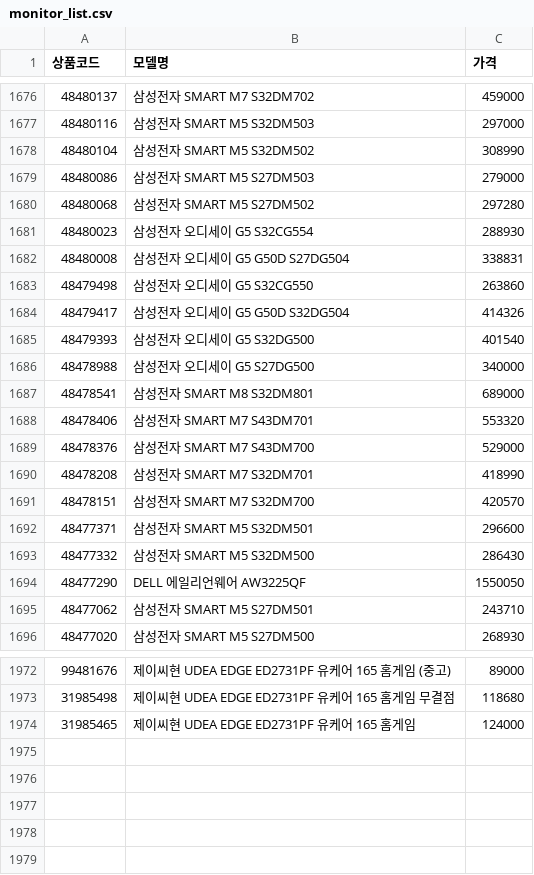
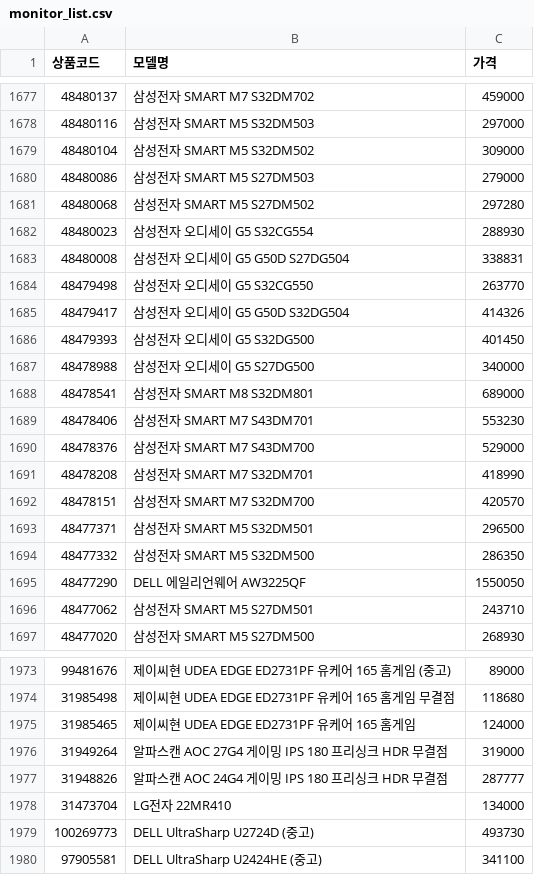
Before and after one commit to kwondohoon1/danawa-monitor-crawler, a CSV file: monitor_list.csv, drawn as a sheet; only a part is shown, gaps mark what is left out; the diff covers the shown part only.

Commit message:
📊 monitor_list.csv 자동 업데이트

```diff
--- a/monitor_list.csv
+++ b/monitor_list.csv
@@ -1677,3 +1678,3 @@
 48480116,삼성전자 SMART M5 S32DM503,297000
-48480104,삼성전자 SMART M5 S32DM502,308990
+48480104,삼성전자 SMART M5 S32DM502,309000
 48480086,삼성전자 SMART M5 S27DM503,279000
@@ -1682,8 +1683,8 @@
 48480008,삼성전자 오디세이 G5 G50D S27DG504,338831
-48479498,삼성전자 오디세이 G5 S32CG550,263860
+48479498,삼성전자 오디세이 G5 S32CG550,263770
 48479417,삼성전자 오디세이 G5 G50D S32DG504,414326
-48479393,삼성전자 오디세이 G5 S32DG500,401540
+48479393,삼성전자 오디세이 G5 S32DG500,401450
 48478988,삼성전자 오디세이 G5 S27DG500,340000
 48478541,삼성전자 SMART M8 S32DM801,689000
-48478406,삼성전자 SMART M7 S43DM701,553320
+48478406,삼성전자 SMART M7 S43DM701,553230
 48478376,삼성전자 SMART M7 S43DM700,529000
@@ -1691,4 +1692,4 @@
 48478151,삼성전자 SMART M7 S32DM700,420570
-48477371,삼성전자 SMART M5 S32DM501,296600
-48477332,삼성전자 SMART M5 S32DM500,286430
+48477371,삼성전자 SMART M5 S32DM501,296500
+48477332,삼성전자 SMART M5 S32DM500,286350
 48477290,DELL 에일리언웨어 AW3225QF,1550050
@@ -1974 +1975,6 @@
 31985465,제이씨현 UDEA EDGE ED2731PF 유케어 165 홈게임,124000
+31949264,알파스캔 AOC 27G4 게이밍 IPS 180 프리싱크 HDR 무결점,319000
+31948826,알파스캔 AOC 24G4 게이밍 IPS 180 프리싱크 HDR 무결점,287777
+31473704,LG전자 22MR410,134000
+100269773,DELL UltraSharp U2724D (중고),493730
+97905581,DELL UltraSharp U2424HE (중고),341100
```
Also changed, not shown: 1 added row and 119 edited cells elsewhere in this file.
